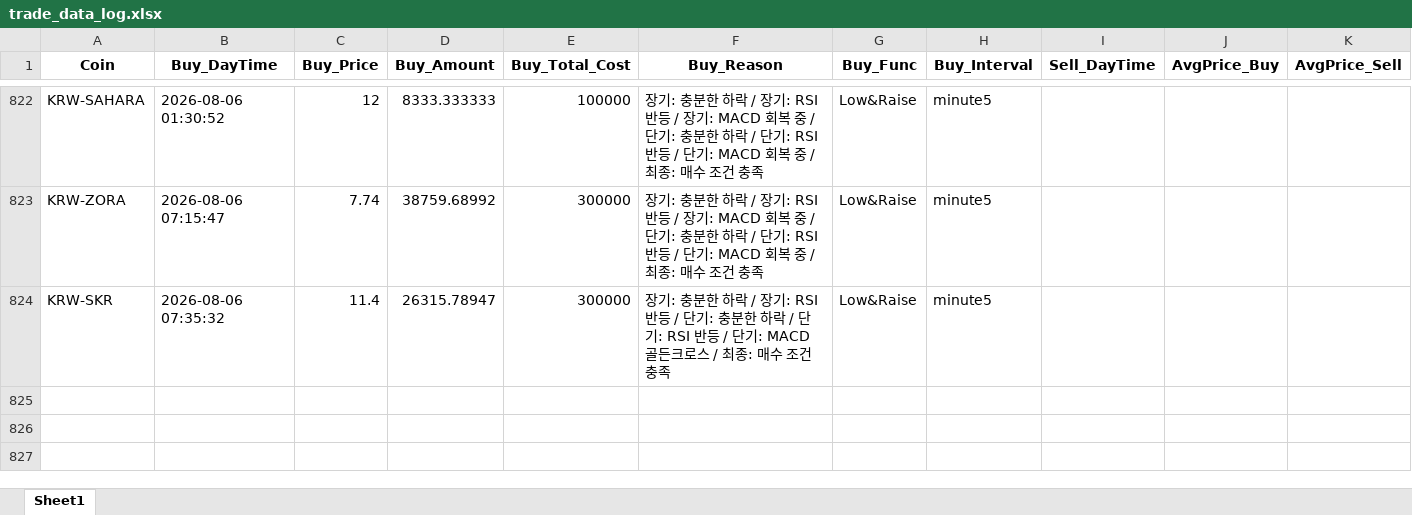
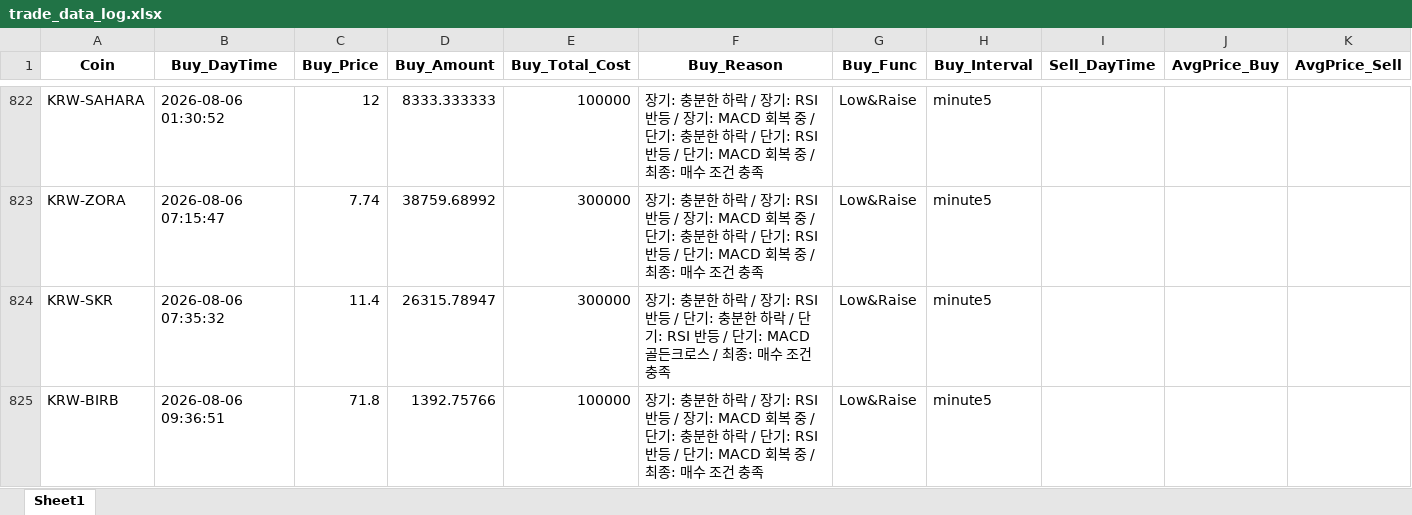
Before and after one commit to koala0111/koala0111.github.io, an Excel workbook: data/trade_data_log.xlsx, sheet Sheet1, drawn as a sheet; only a part is shown, gaps mark what is left out; values as stored, in another font and other column widths than the file's, no borders; rows hold the shown columns only; the diff names each change by its address in the sheet, - before the commit and + after, or states it on an @@ line.

Commit message:
Update data/trade_data_log.xlsx (2026-08-06 09:36:53 KST) [skip ci]

```diff
--- a/data/trade_data_log.xlsx (sheet Sheet1)
+++ b/data/trade_data_log.xlsx (sheet Sheet1)
+row 825: KRW-BIRB | 2026-08-06 09:36:51 | 71.8 | 1392.75766 | 100000 | 장기: 충분한 하락 / 장기: RSI 반등 / 장기: MACD 회복 중 / 단기: 충분한 하락 / 단기: RSI 반등 / 단기: MACD 회복 중 / 최종: 매수 조건 충족 | Low&Raise | minute5
```
